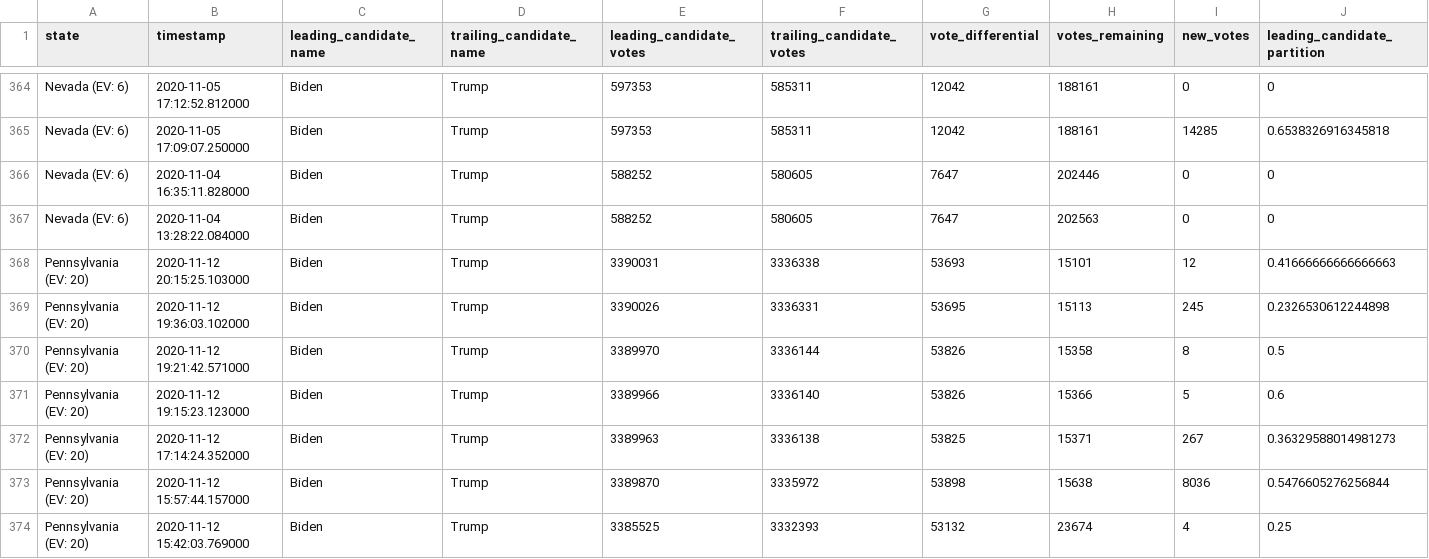
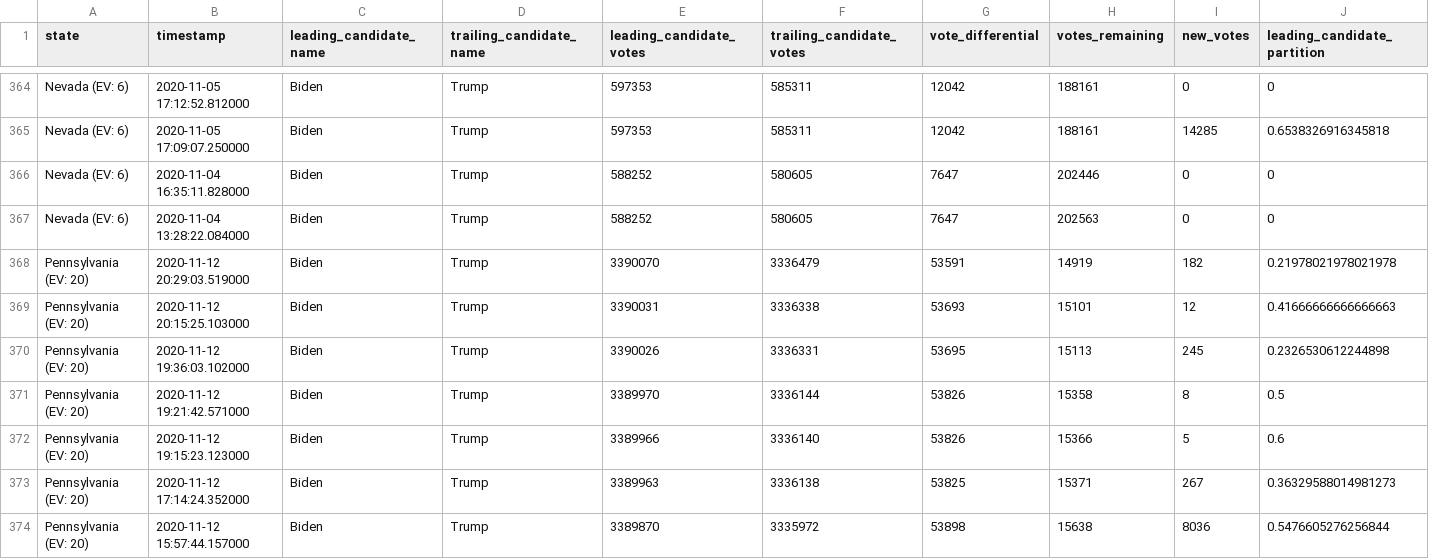
Before and after one commit to ShahyarTaheri/nyt-2020-election-scraper, a CSV file: battleground-state-changes.csv, drawn as a sheet; only a part is shown, gaps mark what is left out; the shorter side is filled out with more unchanged rows; rows hold the shown columns only; the diff names each change by its address in the sheet, - before the commit and + after, or states it on an @@ line.

```diff
--- a/battleground-state-changes.csv
+++ b/battleground-state-changes.csv
+row 368: Pennsylvania (EV: 20) | 2020-11-12 20:29:03.519000 | Biden | Trump | 3390070 | 3336479 | 53591 | 14919 | 182 | 0.21978021978021978
```
Also changed, not shown: 4 other files.
